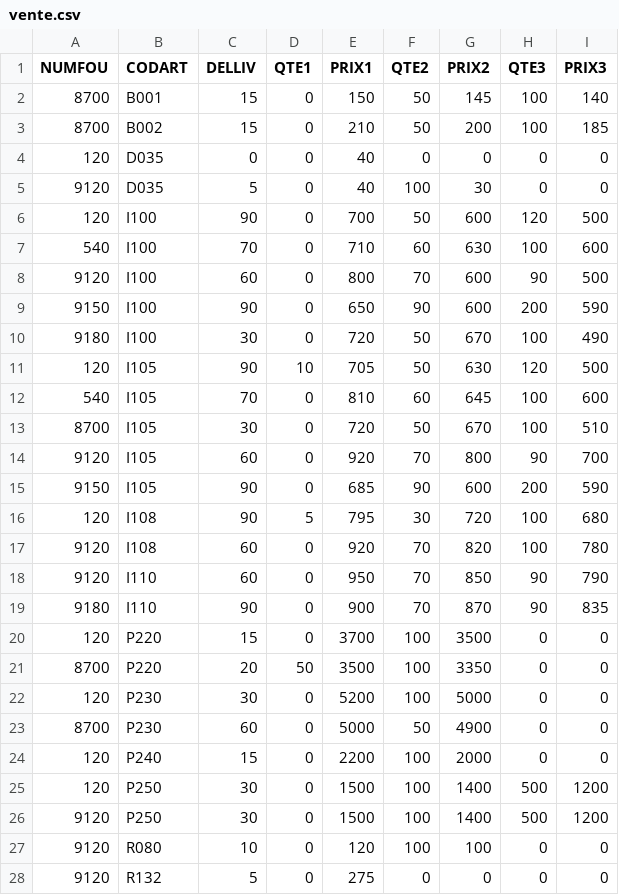
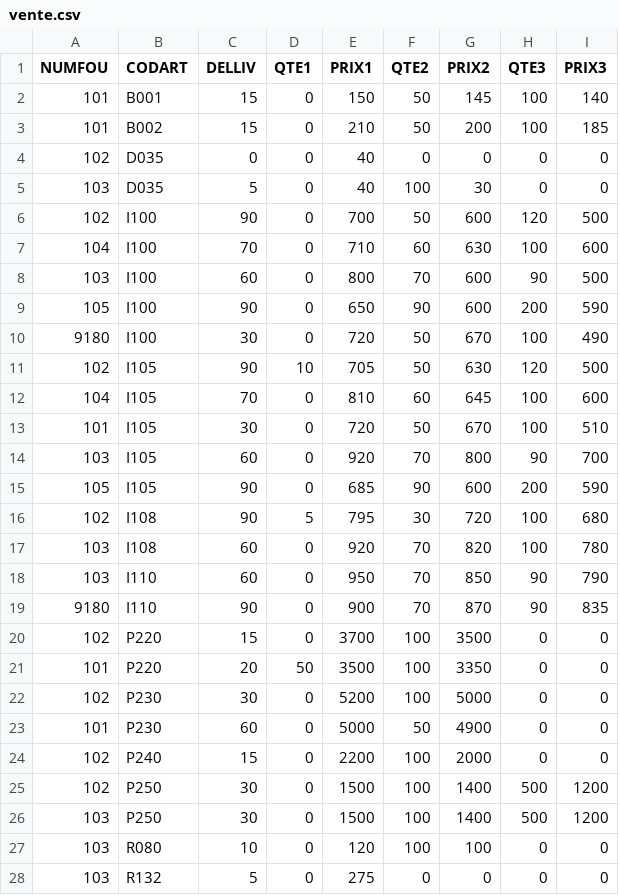
Before and after one commit to Gispsy/MS_DIW, a CSV file: BACK/BDD/SQL/vente.csv, drawn as a sheet.

```diff
--- a/BACK/BDD/SQL/vente.csv
+++ b/BACK/BDD/SQL/vente.csv
@@ -1,28 +1,28 @@
 NUMFOU;CODART;DELLIV;QTE1;PRIX1;QTE2;PRIX2;QTE3;PRIX3
-8700;B001;15;0;150;50;145;100;140
-8700;B002;15;0;210;50;200;100;185
-120;D035;0;0;40;0;0;0;0
-9120;D035;5;0;40;100;30;0;0
-120;I100;90;0;700;50;600;120;500
-540;I100;70;0;710;60;630;100;600
-9120;I100;60;0;800;70;600;90;500
-9150;I100;90;0;650;90;600;200;590
+101;B001;15;0;150;50;145;100;140
+101;B002;15;0;210;50;200;100;185
+102;D035;0;0;40;0;0;0;0
+103;D035;5;0;40;100;30;0;0
+102;I100;90;0;700;50;600;120;500
+104;I100;70;0;710;60;630;100;600
+103;I100;60;0;800;70;600;90;500
+105;I100;90;0;650;90;600;200;590
 9180;I100;30;0;720;50;670;100;490
-120;I105;90;10;705;50;630;120;500
-540;I105;70;0;810;60;645;100;600
-8700;I105;30;0;720;50;670;100;510
-9120;I105;60;0;920;70;800;90;700
-9150;I105;90;0;685;90;600;200;590
-120;I108;90;5;795;30;720;100;680
-9120;I108;60;0;920;70;820;100;780
-9120;I110;60;0;950;70;850;90;790
+102;I105;90;10;705;50;630;120;500
+104;I105;70;0;810;60;645;100;600
+101;I105;30;0;720;50;670;100;510
+103;I105;60;0;920;70;800;90;700
+105;I105;90;0;685;90;600;200;590
+102;I108;90;5;795;30;720;100;680
+103;I108;60;0;920;70;820;100;780
+103;I110;60;0;950;70;850;90;790
 9180;I110;90;0;900;70;870;90;835
-120;P220;15;0;3700;100;3500;0;0
-8700;P220;20;50;3500;100;3350;0;0
-120;P230;30;0;5200;100;5000;0;0
-8700;P230;60;0;5000;50;4900;0;0
-120;P240;15;0;2200;100;2000;0;0
-120;P250;30;0;1500;100;1400;500;1200
-9120;P250;30;0;1500;100;1400;500;1200
-9120;R080;10;0;120;100;100;0;0
-9120;R132;5;0;275;0;0;0;0
+102;P220;15;0;3700;100;3500;0;0
+101;P220;20;50;3500;100;3350;0;0
+102;P230;30;0;5200;100;5000;0;0
+101;P230;60;0;5000;50;4900;0;0
+102;P240;15;0;2200;100;2000;0;0
+102;P250;30;0;1500;100;1400;500;1200
+103;P250;30;0;1500;100;1400;500;1200
+103;R080;10;0;120;100;100;0;0
+103;R132;5;0;275;0;0;0;0
```
Also changed, not shown: 1 other file.
